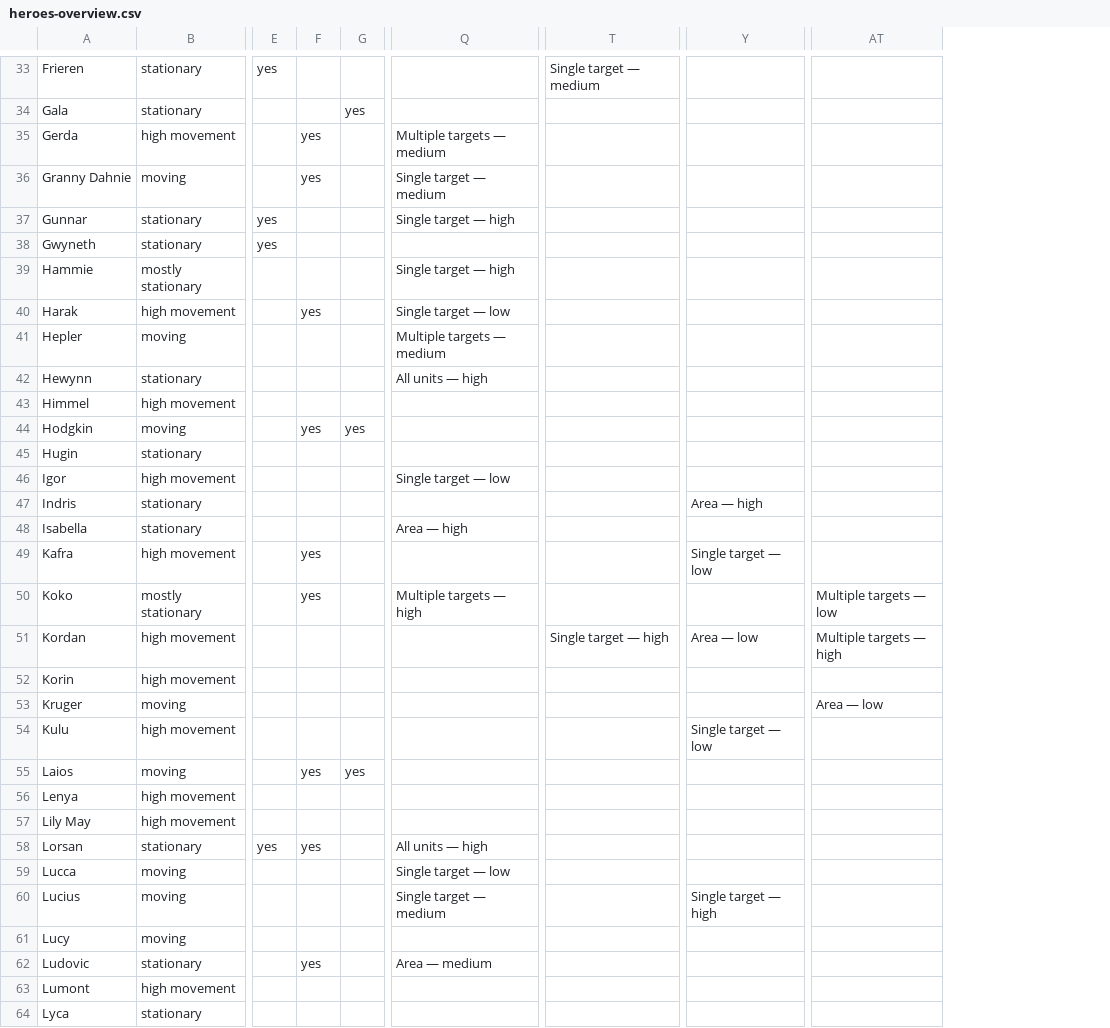
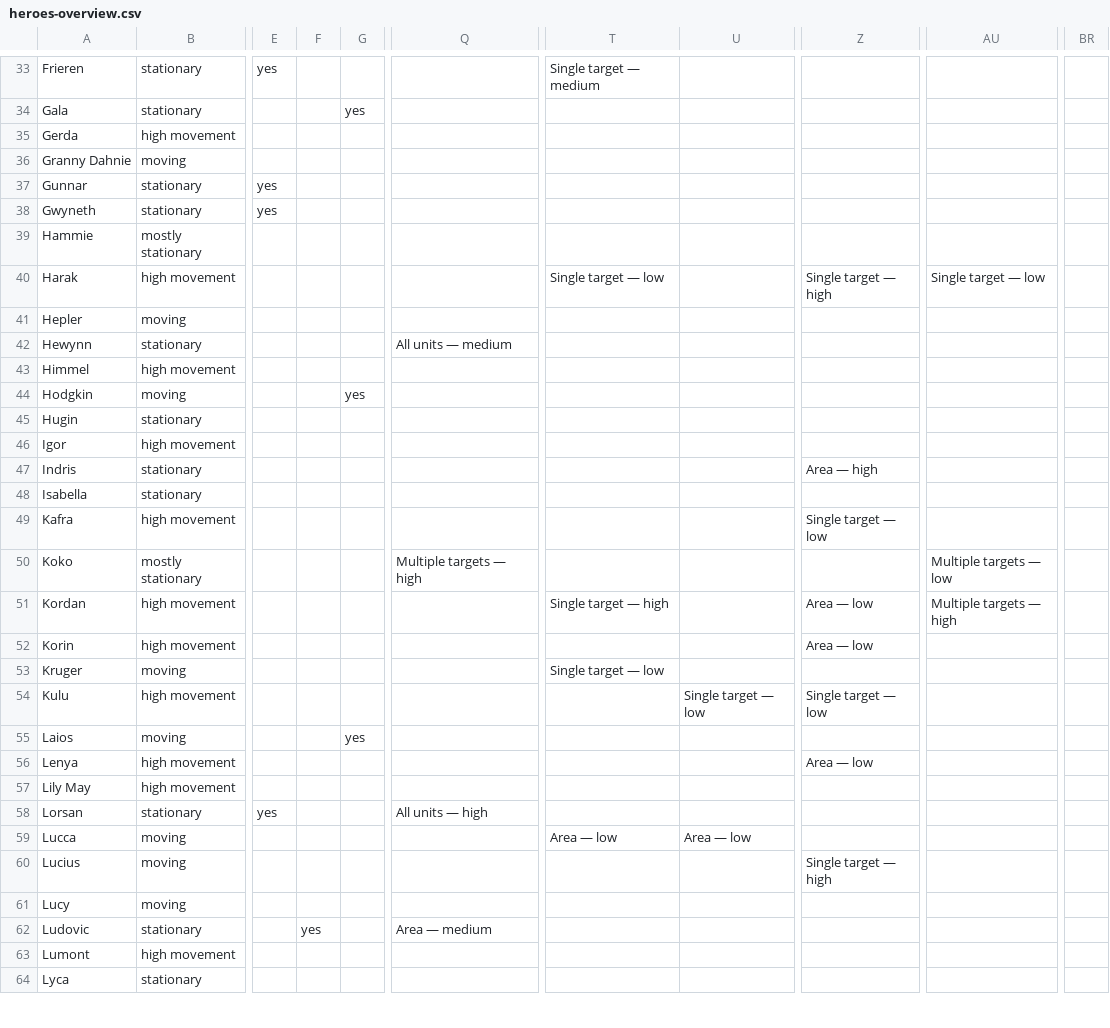
Before and after one commit to arnecls/afjk-characters, a CSV file: heroes-overview.csv, drawn as a sheet; only a part is shown, gaps mark what is left out; removed rows and columns are numbered as before the commit, all else as after; the diff covers the shown part only; the diff names each change by its address in the sheet, - before the commit and + after, or states it on an @@ line.

Commit message:
Update hero overview files to enhance healing and max HP interactions, add new CC types, and improve debuff targeting detection. Refactor scripts for better summary parsing and testing.

```diff
--- a/heroes-overview.csv
+++ b/heroes-overview.csv
-column F, rows 35-62: yes | yes |  |  |  | yes |  |  |  | yes |  |  |  |  | yes | yes |  |  |  |  | yes |  |  | yes |  |  |  | yes
+column F, row 62: yes
+column U, rows 54-59: Single target — low |  |  |  |  | Area — low
+column BR, empty
-Q35: Multiple targets — medium
+Q35: (empty)
-Q36: Single target — medium
+Q36: (empty)
-Q37: Single target — high
+Q37: (empty)
-Q39: Single target — high
+Q39: (empty)
-Q40: Single target — low
+Q40: (empty)
-T40: (empty)
+T40: Single target — low
-Z40: (empty)
+Z40: Single target — high
-AU40: (empty)
+AU40: Single target — low
-Q41: Multiple targets — medium
+Q41: (empty)
-Q42: All units — high
+Q42: All units — medium
-Q46: Single target — low
+Q46: (empty)
-Q48: Area — high
+Q48: (empty)
-Z52: (empty)
+Z52: Area — low
-T53: (empty)
+T53: Single target — low
-AU53: Area — low
+AU53: (empty)
-Z56: (empty)
+Z56: Area — low
-Q59: Single target — low
+Q59: (empty)
-T59: (empty)
+T59: Area — low
-Q60: Single target — medium
+Q60: (empty)
```
Also changed, not shown: 42 edited cells elsewhere in this file, 7 other files.
